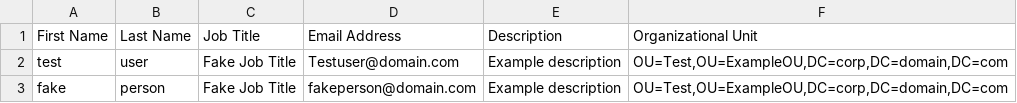
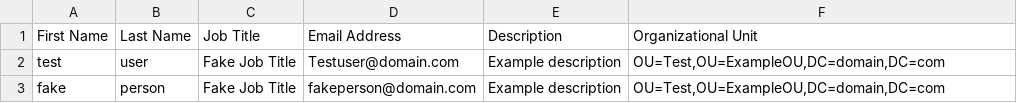
Before and after one commit to SimonBigverdi/AD-Powershell, a CSV file: Users_List.csv, drawn as a sheet.

Commit message:
Update Users_List.csv

```diff
--- a/Users_List.csv
+++ b/Users_List.csv
@@ -1,3 +1,3 @@
 First Name,Last Name,Job Title,Email Address,Description,Organizational Unit
-test,user,Fake Job Title,Testuser@domain.com,Example description,"OU=Test,OU=ExampleOU,DC=corp,DC=domain,DC=com"
-fake,person,Fake Job Title,fakeperson@domain.com,Example description,"OU=Test,OU=ExampleOU,DC=corp,DC=domain,DC=com"
+test,user,Fake Job Title,Testuser@domain.com,Example description,"OU=Test,OU=ExampleOU,DC=domain,DC=com"
+fake,person,Fake Job Title,fakeperson@domain.com,Example description,"OU=Test,OU=ExampleOU,DC=domain,DC=com"
```
